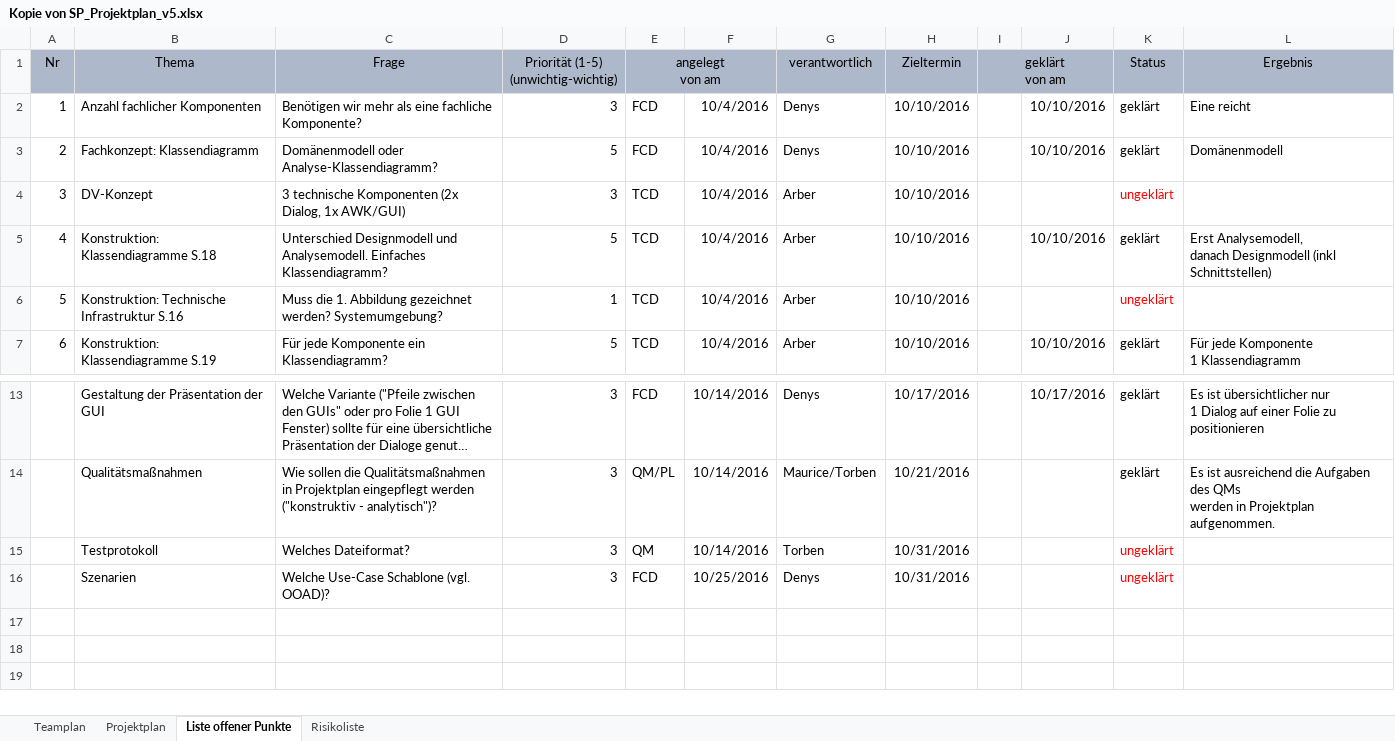
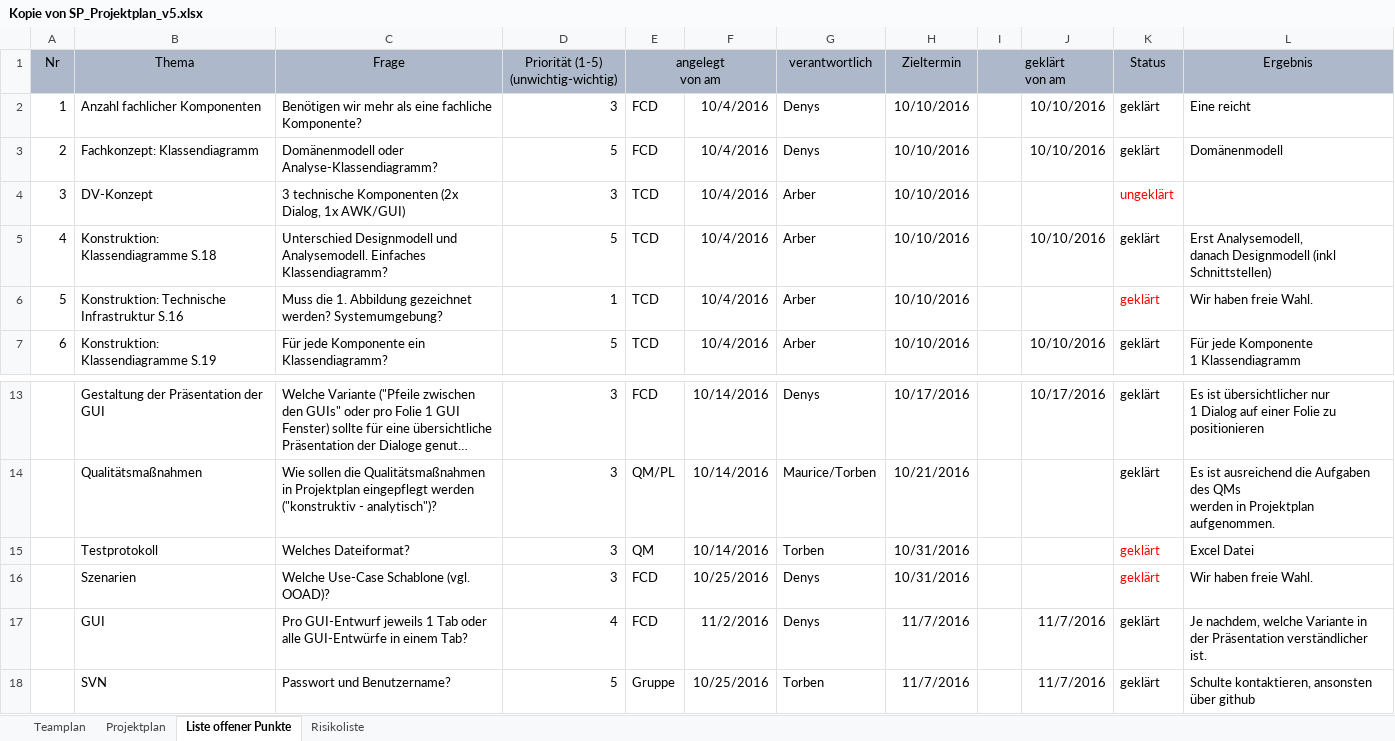
Before and after one commit to OnlineClicker/Rep, an Excel workbook: Kopie von SP_Projektplan_v5.xlsx, sheet Liste offener Punkte, drawn as a sheet; only a part is shown, gaps mark what is left out; long unchanged cells end in …; values as stored, in another font and other column widths than the file's, no borders; the diff names each change by its address in the sheet, - before the commit and + after, or states it on an @@ line.

```diff
--- a/Kopie von SP_Projektplan_v5.xlsx (sheet Liste offener Punkte)
+++ b/Kopie von SP_Projektplan_v5.xlsx (sheet Liste offener Punkte)
-K6 (Status): ungeklärt
+K6 (Status): geklärt
-L6 (Ergebnis): (empty)
+L6 (Ergebnis): Wir haben freie Wahl.
-K15:K16 (Status): ungeklärt
+K15:K16 (Status): geklärt
-L15 (Ergebnis): (empty)
+L15 (Ergebnis): Excel Datei
-L16 (Ergebnis): (empty)
+L16 (Ergebnis): Wir haben freie Wahl.
+row 17:  | GUI | Pro GUI-Entwurf jeweils 1 Tab oder alle GUI-Entwürfe in einem Tab? | 4 | FCD | 11/2/2016 | Denys | 11/7/2016 |  | 11/7/2016 | geklärt | Je nachdem, welche Variante in der Präsentation verständlicher ist.
+row 18:  | SVN | Passwort und Benutzername? | 5 | Gruppe | 10/25/2016 | Torben | 11/7/2016 |  | 11/7/2016 | geklärt | Schulte kontaktieren, ansonsten über github
```
Also changed, not shown: sheet Projektplan, formulas that keep their value.
